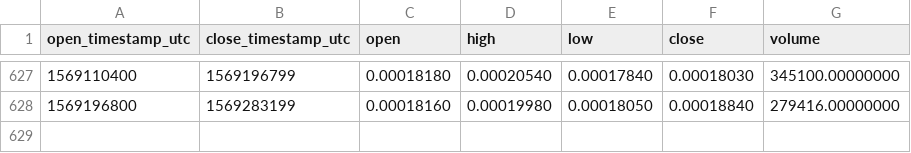
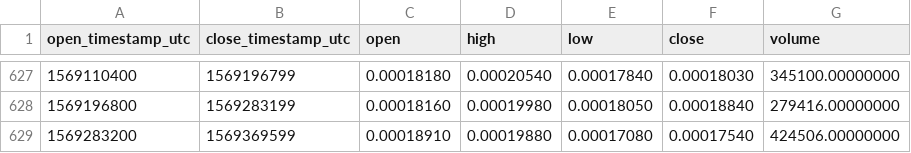
Before and after one commit to cryptobigbro/binance-APPCETH, a CSV file: binance-APPCETH-1d.csv, drawn as a sheet; only a part is shown, gaps mark what is left out.

Commit message:
Update OHLCV data.

```diff
--- a/binance-APPCETH-1d.csv
+++ b/binance-APPCETH-1d.csv
@@ -628 +628,2 @@ open_timestamp_utc,close_timestamp_utc,open,high,low,close,volume
 1569196800,1569283199,0.00018160,0.00019980,0.00018050,0.00018840,279416.00000000
+1569283200,1569369599,0.00018910,0.00019880,0.00017080,0.00017540,424506.00000000
```
Also changed, not shown: 1 other file.
